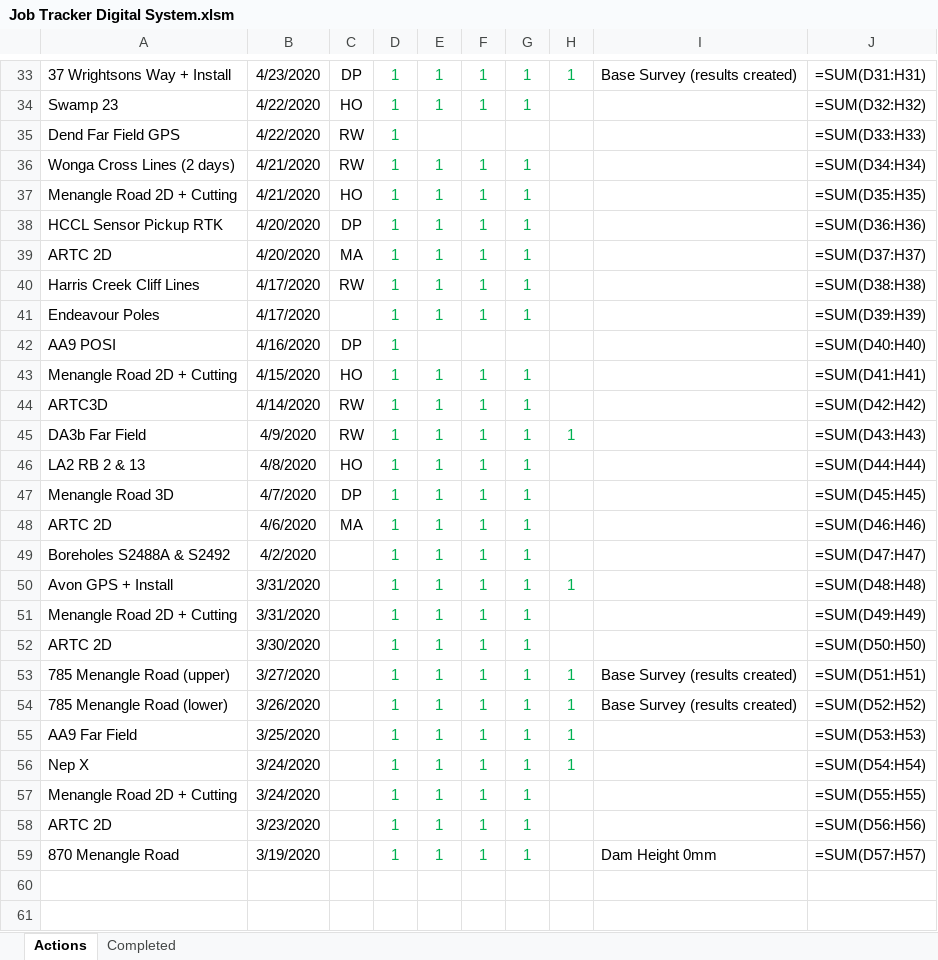
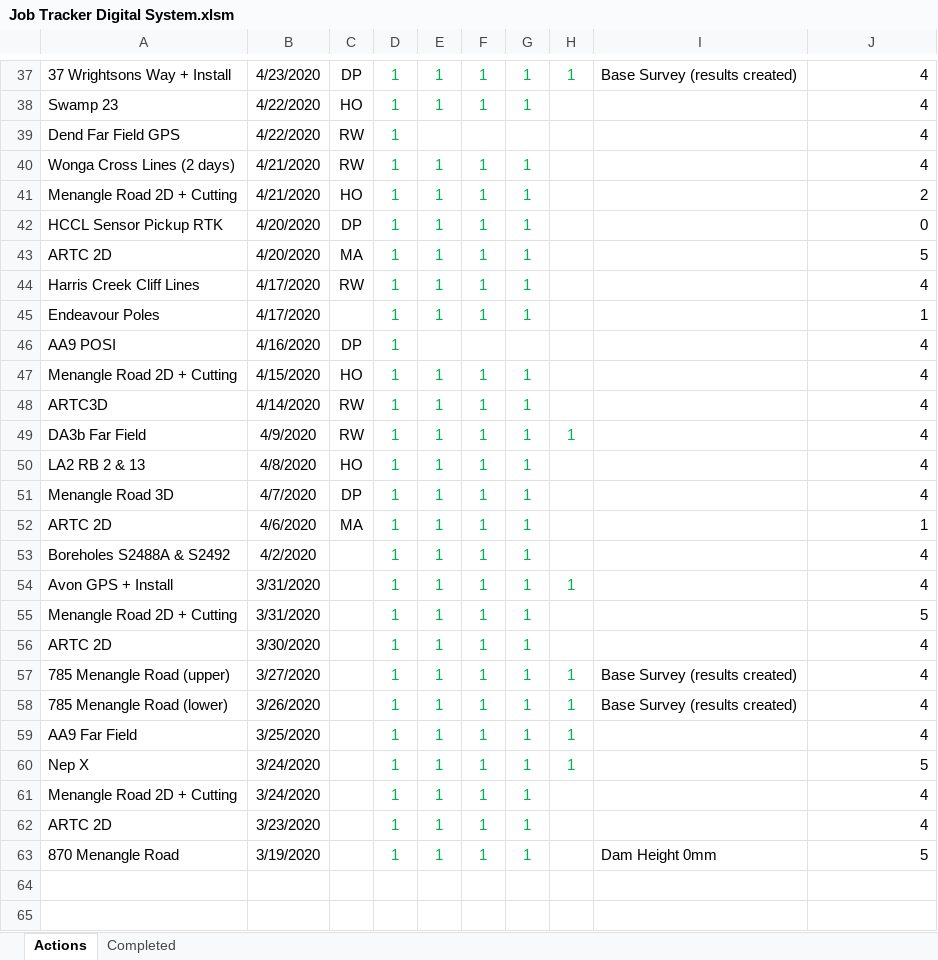
Before and after one commit to Richard-Walter/Survey-Assist, an Excel workbook: Test Files/Survey Data/2020/Job Tracker Digital System.xlsm, sheet Actions, drawn as a sheet; only a part is shown, gaps mark what is left out; values as stored, in another font and other column widths than the file's, no borders; formulas without a stored value are shown as written; charts and pictures and conditional formats not drawn; addresses are those after the commit; the diff covers the shown part only; the diff names each change by its address in the sheet, - before the commit and + after, or states it on an @@ line.

```diff
--- a/Test Files/Survey Data/2020/Job Tracker Digital System.xlsm (sheet Actions)
+++ b/Test Files/Survey Data/2020/Job Tracker Digital System.xlsm (sheet Actions)
-J37: =SUM(D31:H31)
+J37: 4
-J38: =SUM(D32:H32)
+J38: 4
-J39: =SUM(D33:H33)
+J39: 4
-J40: =SUM(D34:H34)
+J40: 4
-J41: =SUM(D35:H35)
+J41: 2
-J42: =SUM(D36:H36)
+J42: 0
-J43: =SUM(D37:H37)
+J43: 5
-J44: =SUM(D38:H38)
+J44: 4
-J45: =SUM(D39:H39)
+J45: 1
-J46: =SUM(D40:H40)
+J46: 4
-J47: =SUM(D41:H41)
+J47: 4
-J48: =SUM(D42:H42)
+J48: 4
-J49: =SUM(D43:H43)
+J49: 4
-J50: =SUM(D44:H44)
+J50: 4
-J51: =SUM(D45:H45)
+J51: 4
-J52: =SUM(D46:H46)
+J52: 1
-J53: =SUM(D47:H47)
+J53: 4
-J54: =SUM(D48:H48)
+J54: 4
-J55: =SUM(D49:H49)
+J55: 5
-J56: =SUM(D50:H50)
+J56: 4
-J57: =SUM(D51:H51)
+J57: 4
-J58: =SUM(D52:H52)
+J58: 4
-J59: =SUM(D53:H53)
+J59: 4
-J60: =SUM(D54:H54)
+J60: 5
-J61: =SUM(D55:H55)
+J61: 4
-J62: =SUM(D56:H56)
+J62: 4
-J63: =SUM(D57:H57)
+J63: 5
```
Also changed, not shown: 7 added rows, 3 removed rows and 22 edited cells elsewhere in this sheet, charts or pictures, 2 other files.
